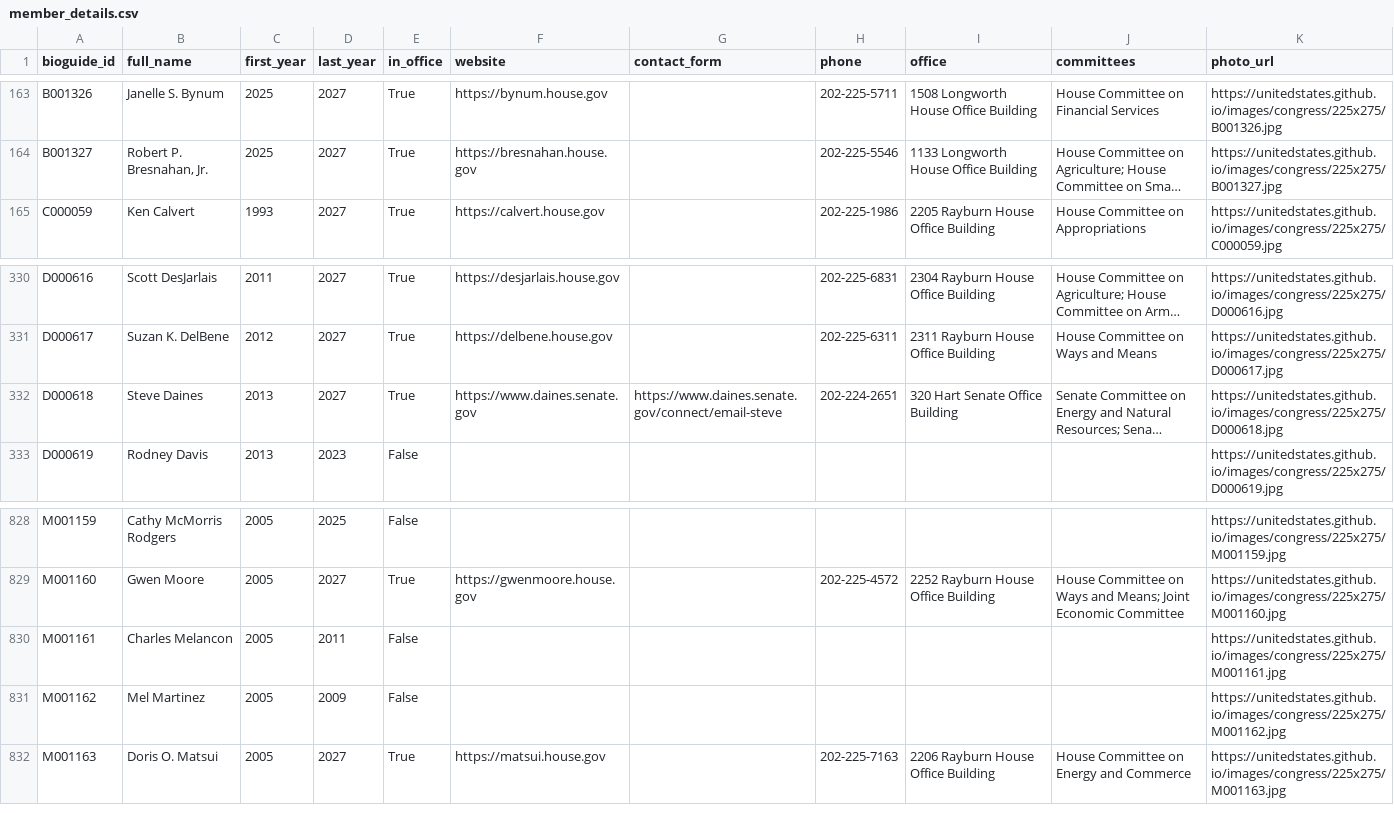
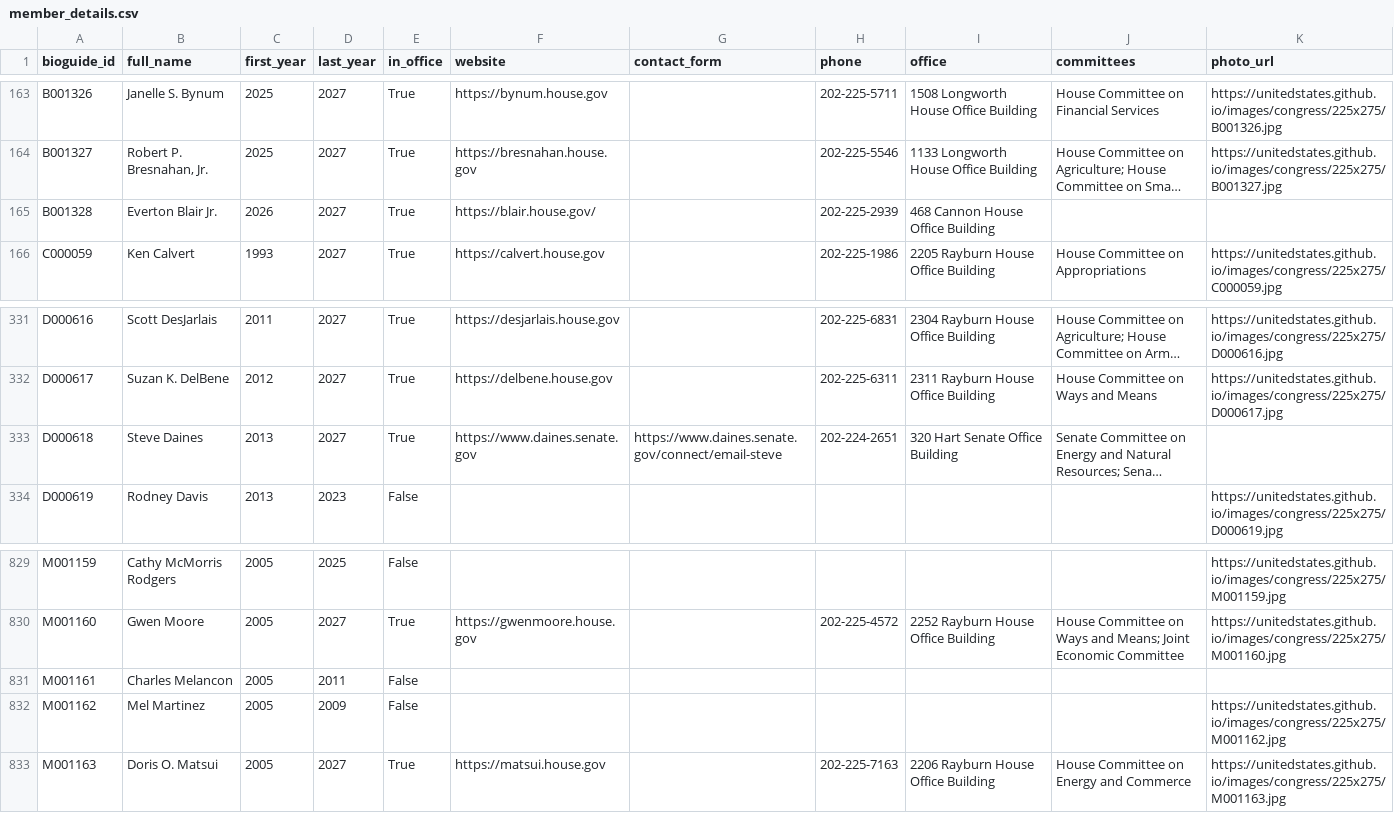
Before and after one commit to RendellRich/partycohesion, a CSV file: data/member_details.csv, drawn as a sheet; only a part is shown, gaps mark what is left out; long unchanged cells end in …; addresses are those after the commit; the diff names each change by its address in the sheet, - before the commit and + after, or states it on an @@ line.

```diff
--- a/data/member_details.csv
+++ b/data/member_details.csv
+row 165: B001328 | Everton Blair Jr. | 2026 | 2027 | True | https://blair.house.gov/ |  | 202-225-2939 | 468 Cannon House Office Building
-K333 (photo_url): https://unitedstates.github.io/images/congress/225x275/D000618.jpg
+K333 (photo_url): (empty)
-K831 (photo_url): https://unitedstates.github.io/images/congress/225x275/M001161.jpg
+K831 (photo_url): (empty)
```
Also changed, not shown: data/key_votes.csv, data/members_processed.csv, 9 other files.
